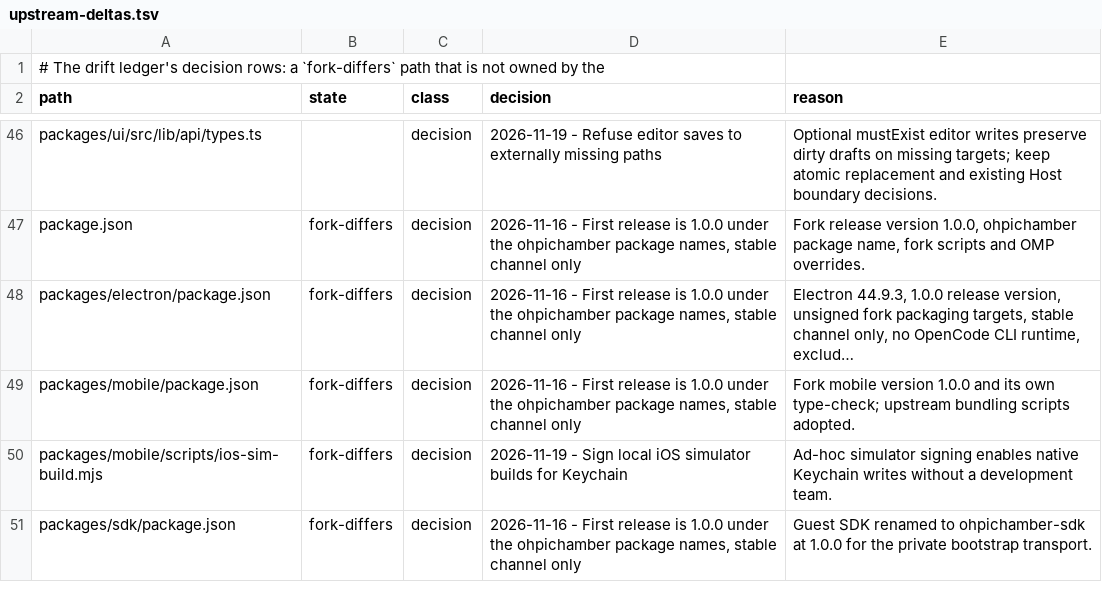
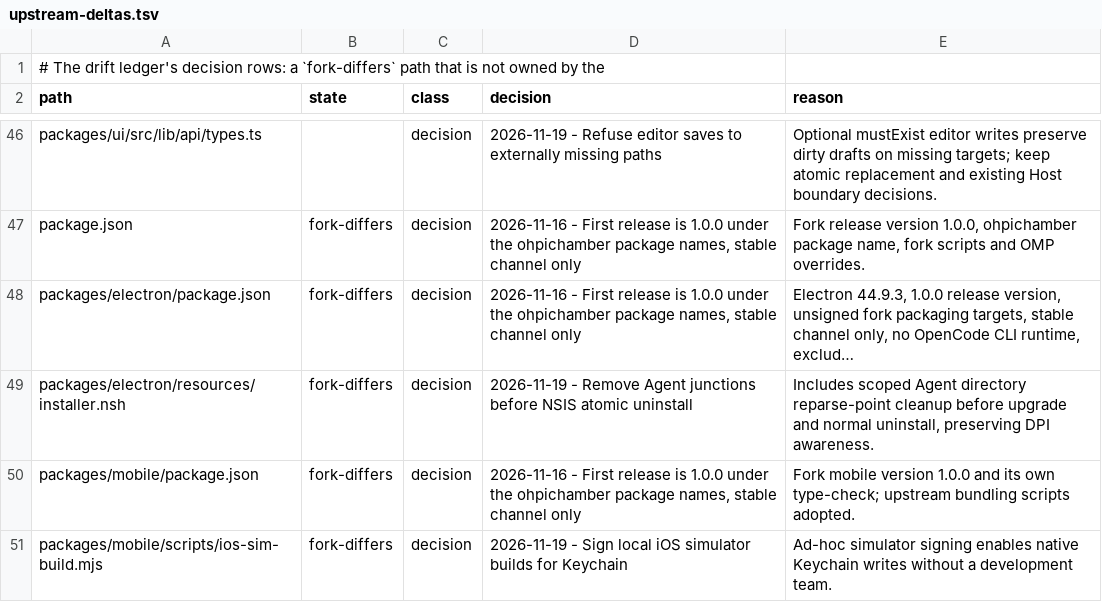
Before and after one commit to Shizuku-Yume/ohpichamber-dev, a TSV file: .workflow/upstream-deltas.tsv, drawn as a sheet; only a part is shown, gaps mark what is left out; the shorter side is filled out with more unchanged rows; long unchanged cells end in …; the diff names each change by its address in the sheet, - before the commit and + after, or states it on an @@ line.

```diff
--- a/.workflow/upstream-deltas.tsv
+++ b/.workflow/upstream-deltas.tsv
+row 49: packages/electron/resources/installer.nsh | fork-differs | decision | 2026-11-19 - Remove Agent junctions before NSIS atomic uninstall | Includes scoped Agent directory reparse-point cleanup before upgrade and normal uninstall, preserving DPI awareness.
```
